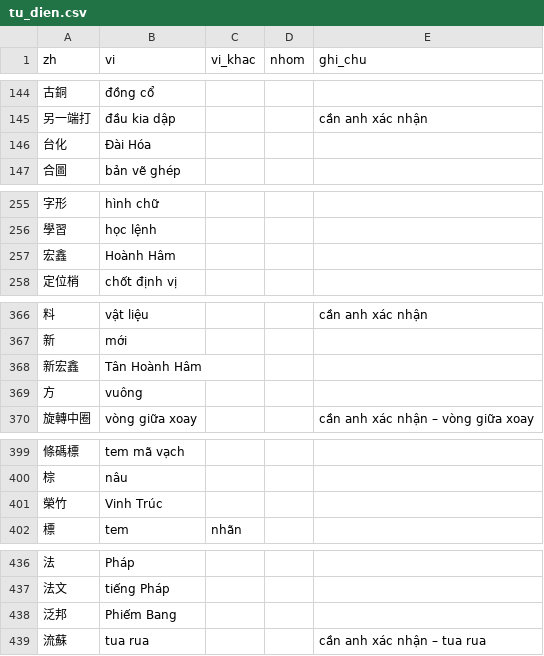
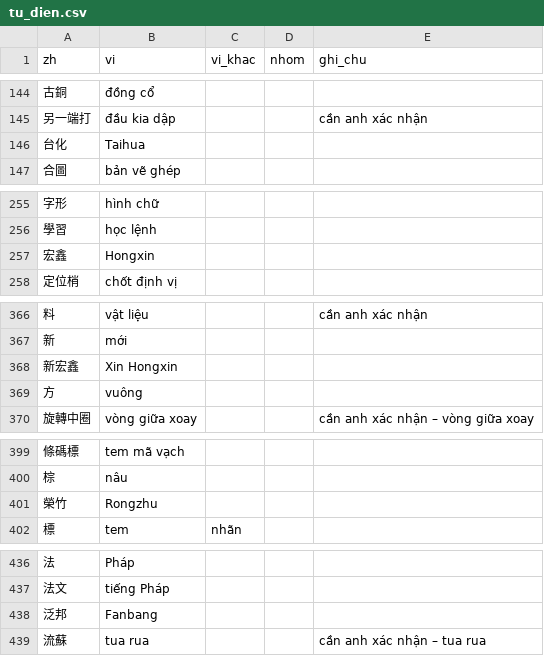
Before and after one commit to yuanlongfan/BOM-LOOKUP, a CSV file: tools/tu_dien.csv, drawn as a sheet; only a part is shown, gaps mark what is left out; the diff covers the shown part only; the diff names each change by its address in the sheet, - before the commit and + after, or states it on an @@ line.

```diff
--- a/tools/tu_dien.csv
+++ b/tools/tu_dien.csv
-B146 (vi): Đài Hóa
+B146 (vi): Taihua
-B257 (vi): Hoành Hâm
+B257 (vi): Hongxin
-B368 (vi): Tân Hoành Hâm
+B368 (vi): Xin Hongxin
-B401 (vi): Vinh Trúc
+B401 (vi): Rongzhu
-B438 (vi): Phiếm Bang
+B438 (vi): Fanbang
```
Also changed, not shown: 16 edited cells elsewhere in this file, 1 other file.
